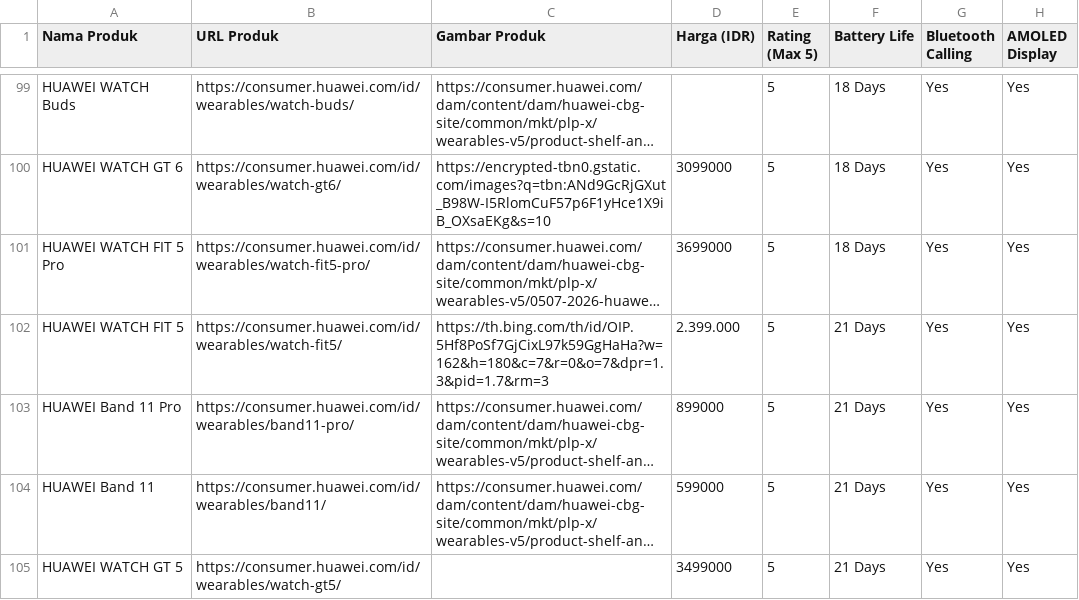
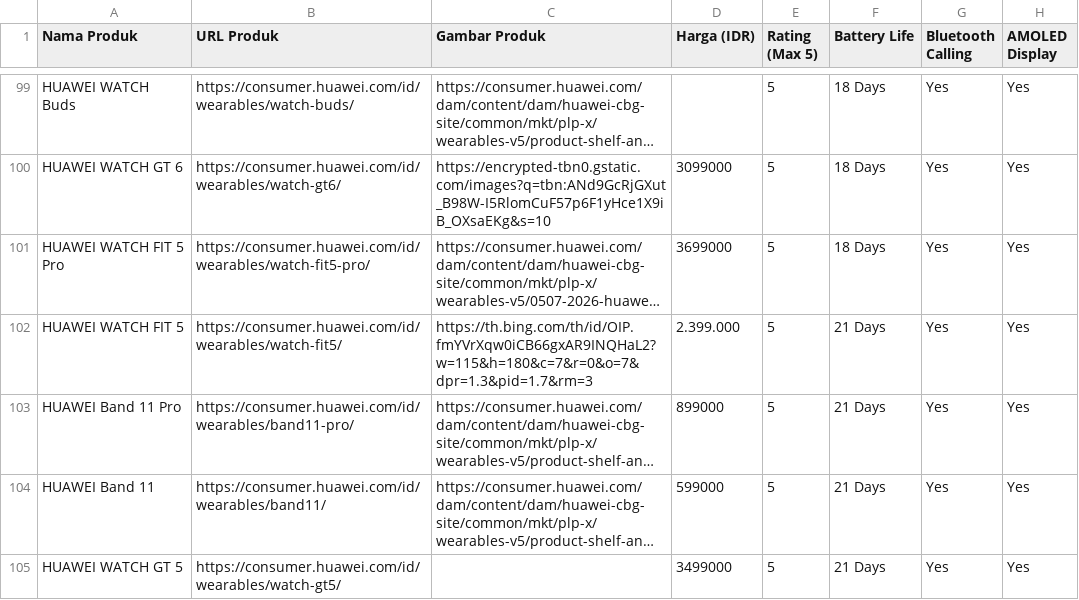
Before and after one commit to nasasi02/sistem_rekomendasi-, a CSV file: dataset_jam_baru.csv, drawn as a sheet; only a part is shown, gaps mark what is left out; long unchanged cells end in …; the diff names each change by its address in the sheet, - before the commit and + after, or states it on an @@ line.

```diff
--- a/dataset_jam_baru.csv
+++ b/dataset_jam_baru.csv
-C102 (Gambar Produk): https://th.bing.com/th/id/OIP.5Hf8PoSf7GjCixL97k59GgHaHa?w=162&h=180&c=7&r=0&o=7&dpr=1.3&pid=1.7&rm=3
+C102 (Gambar Produk): https://th.bing.com/th/id/OIP.fmYVrXqw0iCB66gxAR9INQHaL2?w=115&h=180&c=7&r=0&o=7&dpr=1.3&pid=1.7&rm=3
```
